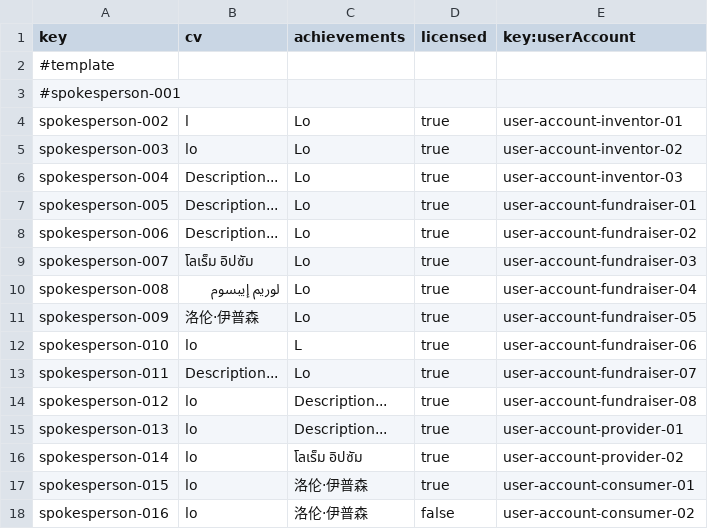
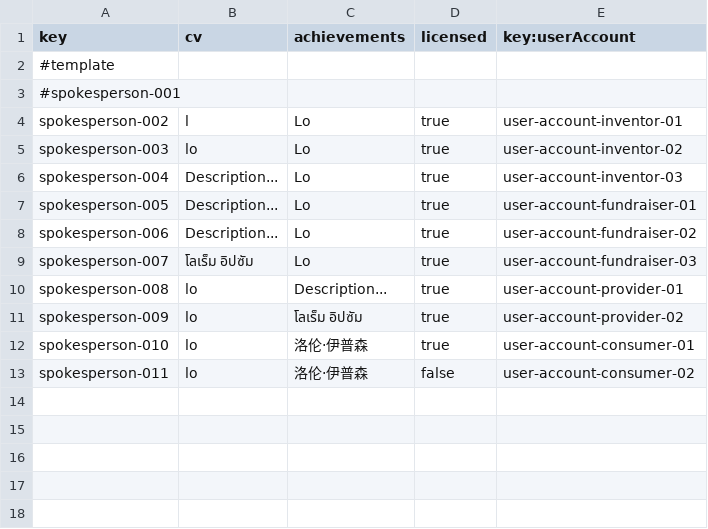
Before and after one commit to AlejandroParody/Acme-Starters-G042, a CSV file: src/main/resources/WEB-INF/data/sample/batch-01/spokesperson.csv, drawn as a sheet.

```diff
--- a/src/main/resources/WEB-INF/data/sample/batch-01/spokesperson.csv
+++ b/src/main/resources/WEB-INF/data/sample/batch-01/spokesperson.csv
@@ -9,10 +9,5 @@ spokesperson-006,Description...,Lo,true,user-account-fundraiser-02
 spokesperson-007,โลเร็ม อิปซัม,Lo,true,user-account-fundraiser-03
-spokesperson-008,لوريم إيبسوم,Lo,true,user-account-fundraiser-04
-spokesperson-009,洛伦·伊普森,Lo,true,user-account-fundraiser-05
-spokesperson-010,lo,L,true,user-account-fundraiser-06
-spokesperson-011,Description...,Lo,true,user-account-fundraiser-07
-spokesperson-012,lo,Description...,true,user-account-fundraiser-08
-spokesperson-013,lo,Description...,true,user-account-provider-01
-spokesperson-014,lo,โลเร็ม อิปซัม,true,user-account-provider-02
-spokesperson-015,lo,洛伦·伊普森,true,user-account-consumer-01
-spokesperson-016,lo,洛伦·伊普森,false,user-account-consumer-02
+spokesperson-008,lo,Description...,true,user-account-provider-01
+spokesperson-009,lo,โลเร็ม อิปซัม,true,user-account-provider-02
+spokesperson-010,lo,洛伦·伊普森,true,user-account-consumer-01
+spokesperson-011,lo,洛伦·伊普森,false,user-account-consumer-02
```
Also changed, not shown: src/main/resources/WEB-INF/data/sample/batch-01/campaign.csv.
